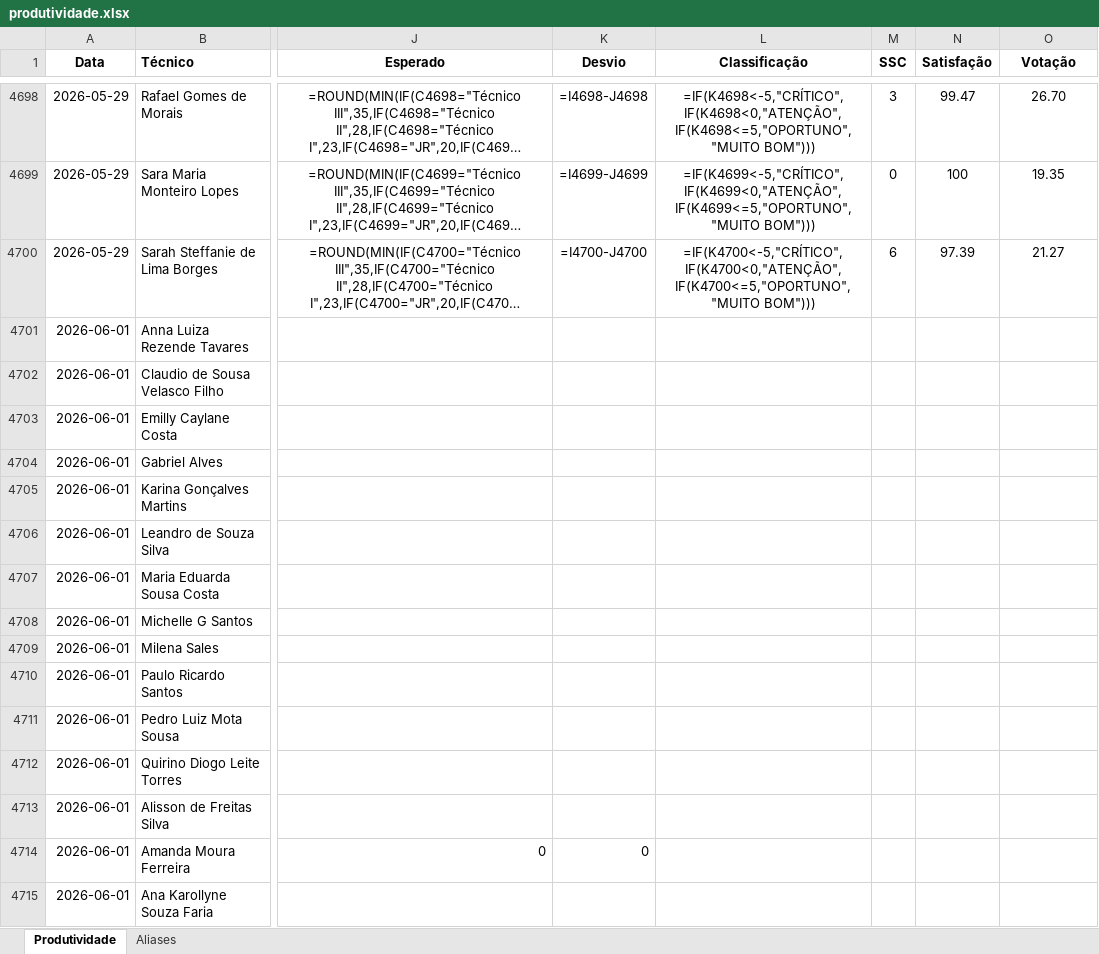
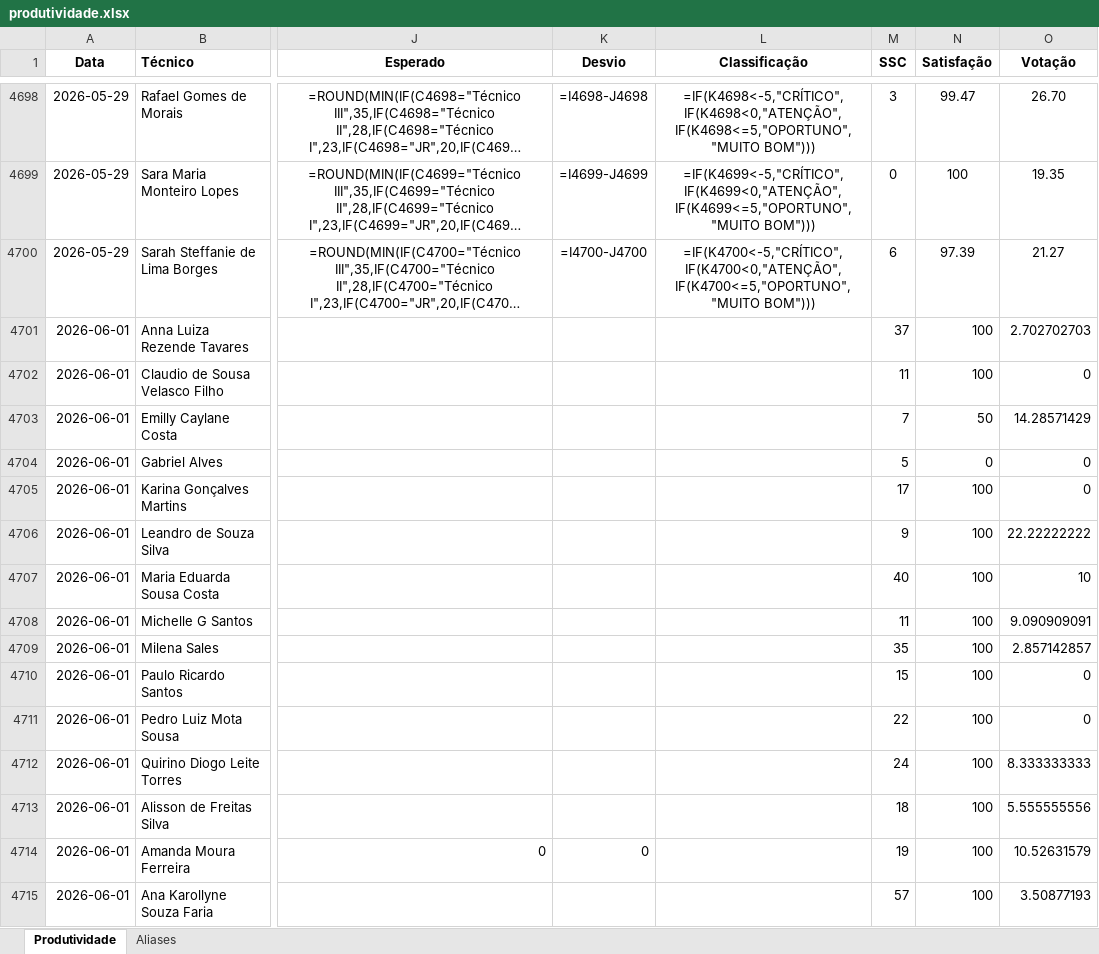
Before and after one commit to supervisaofolha-cmyk/painel-produtividade, an Excel workbook: produtividade.xlsx, sheet Produtividade, drawn as a sheet; only a part is shown, gaps mark what is left out; long unchanged cells end in …; values as stored, in another font and other column widths than the file's, no borders; formulas without a stored value are shown as written; the diff covers the shown part only; the diff names each change by its address in the sheet, - before the commit and + after, or states it on an @@ line.

```diff
--- a/produtividade.xlsx (sheet Produtividade)
+++ b/produtividade.xlsx (sheet Produtividade)
-M4701 (SSC): (empty)
+M4701 (SSC): 37
-N4701:N4702 (Satisfação): (empty)
+N4701:N4702 (Satisfação): 100
-O4701 (Votação): (empty)
+O4701 (Votação): 2.702702703
-M4702 (SSC): (empty)
+M4702 (SSC): 11
-O4702 (Votação): (empty)
+O4702 (Votação): 0
-M4703 (SSC): (empty)
+M4703 (SSC): 7
-N4703 (Satisfação): (empty)
+N4703 (Satisfação): 50
-O4703 (Votação): (empty)
+O4703 (Votação): 14.28571429
-M4704 (SSC): (empty)
+M4704 (SSC): 5
-N4704 (Satisfação): (empty)
+N4704 (Satisfação): 0
-O4704:O4705 (Votação): (empty)
+O4704:O4705 (Votação): 0
-M4705 (SSC): (empty)
+M4705 (SSC): 17
-N4705:N4715 (Satisfação): (empty)
+N4705:N4715 (Satisfação): 100
-M4706 (SSC): (empty)
+M4706 (SSC): 9
-O4706 (Votação): (empty)
+O4706 (Votação): 22.22222222
-M4707 (SSC): (empty)
+M4707 (SSC): 40
-O4707 (Votação): (empty)
+O4707 (Votação): 10
-M4708 (SSC): (empty)
+M4708 (SSC): 11
-O4708 (Votação): (empty)
+O4708 (Votação): 9.090909091
-M4709 (SSC): (empty)
+M4709 (SSC): 35
-O4709 (Votação): (empty)
+O4709 (Votação): 2.857142857
-M4710 (SSC): (empty)
+M4710 (SSC): 15
-O4710:O4711 (Votação): (empty)
+O4710:O4711 (Votação): 0
-M4711 (SSC): (empty)
+M4711 (SSC): 22
-M4712 (SSC): (empty)
+M4712 (SSC): 24
-O4712 (Votação): (empty)
+O4712 (Votação): 8.333333333
-M4713 (SSC): (empty)
+M4713 (SSC): 18
-O4713 (Votação): (empty)
+O4713 (Votação): 5.555555556
-M4714 (SSC): (empty)
+M4714 (SSC): 19
-O4714 (Votação): (empty)
+O4714 (Votação): 10.52631579
-M4715 (SSC): (empty)
+M4715 (SSC): 57
-O4715 (Votação): (empty)
+O4715 (Votação): 3.50877193
```
Also changed, not shown: 45 added rows and 90 edited cells elsewhere in this sheet, produtividade_backup.xlsx.
